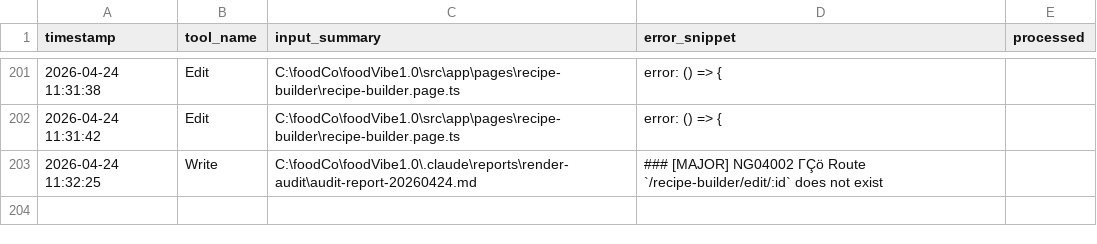
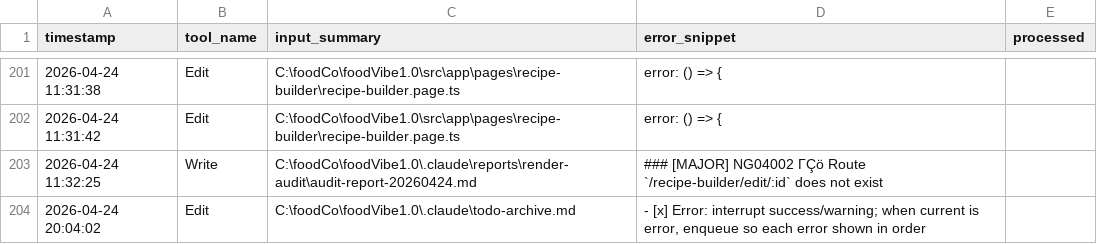
Before and after one commit to WDD-CODER/foodVibe1.0, a TSV file: .claude/reflect/failure-log.tsv, drawn as a sheet; only a part is shown, gaps mark what is left out; the diff names each change by its address in the sheet, - before the commit and + after, or states it on an @@ line.

```diff
--- a/.claude/reflect/failure-log.tsv
+++ b/.claude/reflect/failure-log.tsv
+row 204: 2026-04-24 20:04:02 | Edit | C:\foodCo\foodVibe1.0\.claude\todo-archive.md | - [x] Error: interrupt success/warning; when current is error, enqueue so each error shown in order
```
Also changed, not shown: 2 other files.
